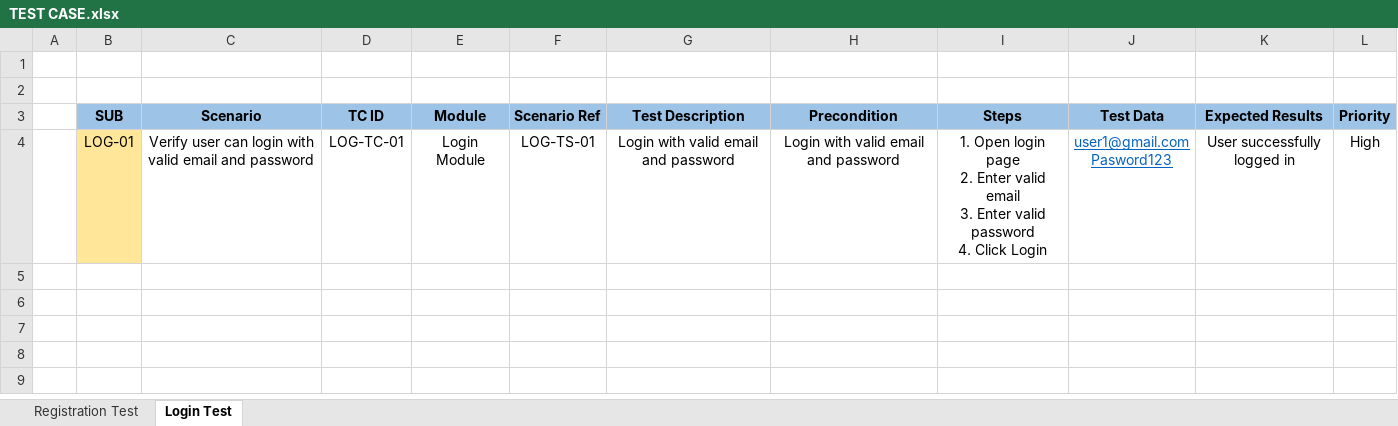
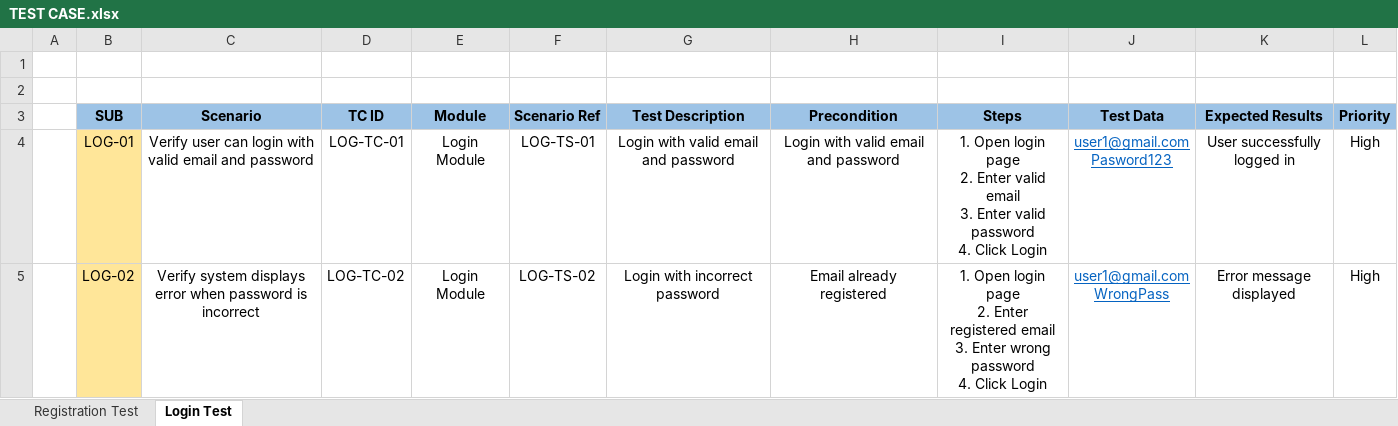
Before and after one commit to SyaifAK/Worpdress-Blog-Manual-Testing, an Excel workbook: documentation/TEST CASE.xlsx, sheet Login Test, drawn as a sheet; values as stored, in another font and other column widths than the file's, no borders; ↵ is a line break in a cell; the diff names each change by its address in the sheet, - before the commit and + after, or states it on an @@ line.

Commit message:
upload test case login 2

```diff
--- a/documentation/TEST CASE.xlsx (sheet Login Test)
+++ b/documentation/TEST CASE.xlsx (sheet Login Test)
+row 5:  | LOG-02 | Verify system displays error when password is incorrect | LOG-TC-02 | Login Module | LOG-TS-02 | Login with incorrect password | Email already registered | 1. Open login page ↵ 2. Enter registered email ↵ 3. Enter wrong password ↵ 4. Click Login | user1@gmail.com ↵ WrongPass | Error message displayed | High
```
